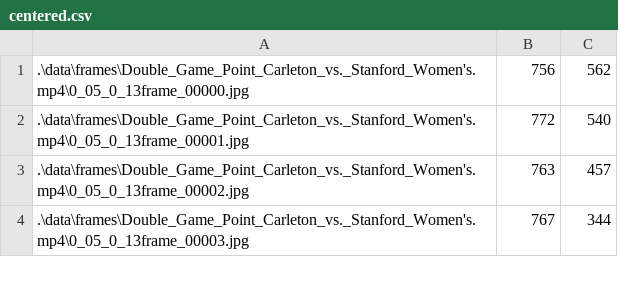
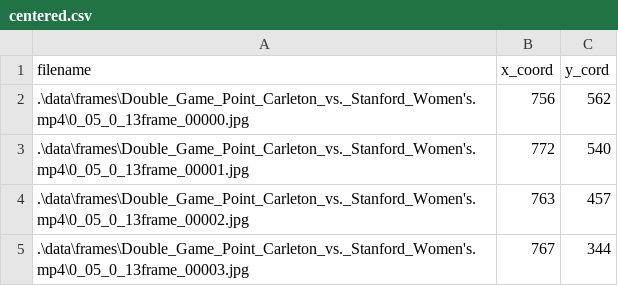
Before and after one commit to mallikaparulekar/ultimate_vision, a CSV file: data/centered_frames/Double_Game_Point_Carleton_vs._Stanford_Women's.mp4/centered.csv, drawn as a sheet; only a part is shown.

Commit message:
data file

```diff
--- a/data/centered_frames/Double_Game_Point_Carleton_vs._Stanford_Women's.mp4/centered.csv
+++ b/data/centered_frames/Double_Game_Point_Carleton_vs._Stanford_Women's.mp4/centered.csv
@@ -1 +1,2 @@
+filename,x_coord,y_cord
 .\data\frames\Double_Game_Point_Carleton_vs._Stanford_Women's.mp4\0_05_0_13frame_00000.jpg,756,562
```
